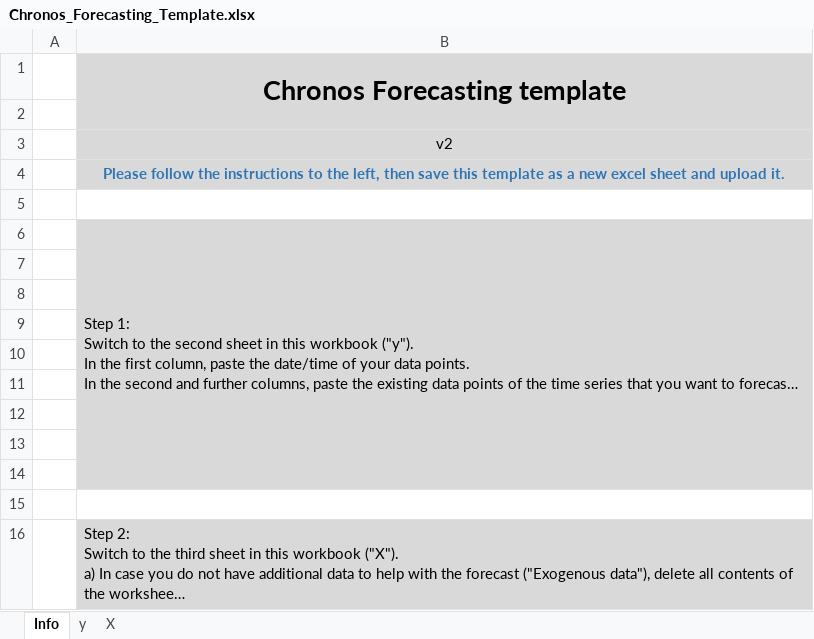
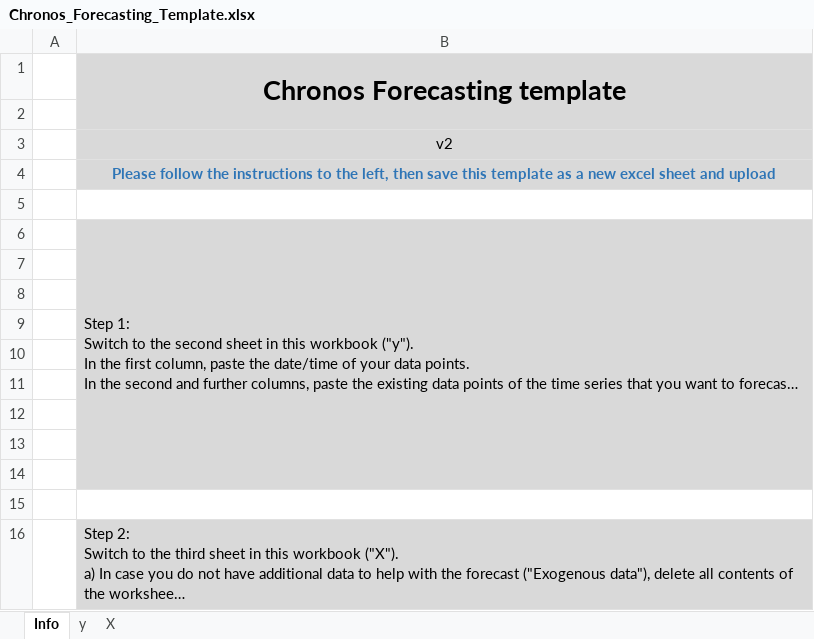
Before and after one commit to mercedes-benz/DnA, an Excel workbook: packages/frontend/public/chronos-templates/Chronos_Forecasting_Template.xlsx, sheet Info, drawn as a sheet; long unchanged cells end in …; values as stored, in another font and other column widths than the file's, no borders; the diff names each change by its address in the sheet, - before the commit and + after, or states it on an @@ line.

```diff
--- a/packages/frontend/public/chronos-templates/Chronos_Forecasting_Template.xlsx (sheet Info)
+++ b/packages/frontend/public/chronos-templates/Chronos_Forecasting_Template.xlsx (sheet Info)
-B4: …and upload it.
+B4: …and upload
```
Also changed, not shown: sheet X, sheet y.
